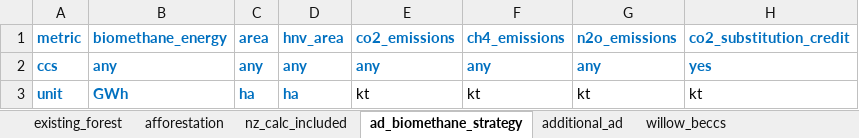
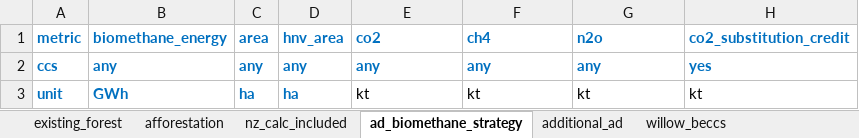
Before and after one commit to mittemic/OptiGOBTimeSeries, an Excel workbook: data/forestry.xlsx, sheet ad_biomethane_strategy, drawn as a sheet; only a part is shown; values as stored, in another font and other column widths than the file's, no borders; the diff names each change by its address in the sheet, - before the commit and + after, or states it on an @@ line.

```diff
--- a/data/forestry.xlsx (sheet ad_biomethane_strategy)
+++ b/data/forestry.xlsx (sheet ad_biomethane_strategy)
-E1: co2_emissions
+E1: co2
-F1: ch4_emissions
+F1: ch4
-G1: n2o_emissions
+G1: n2o
```
Also changed, not shown: sheet willow_beccs, sheet additional_ad, data/animals.xlsx, 14 other files.
